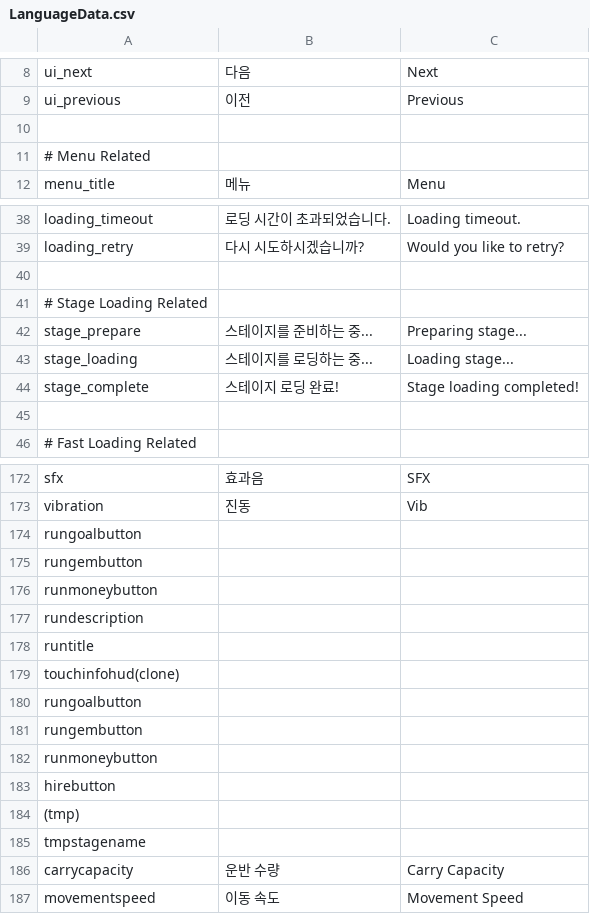
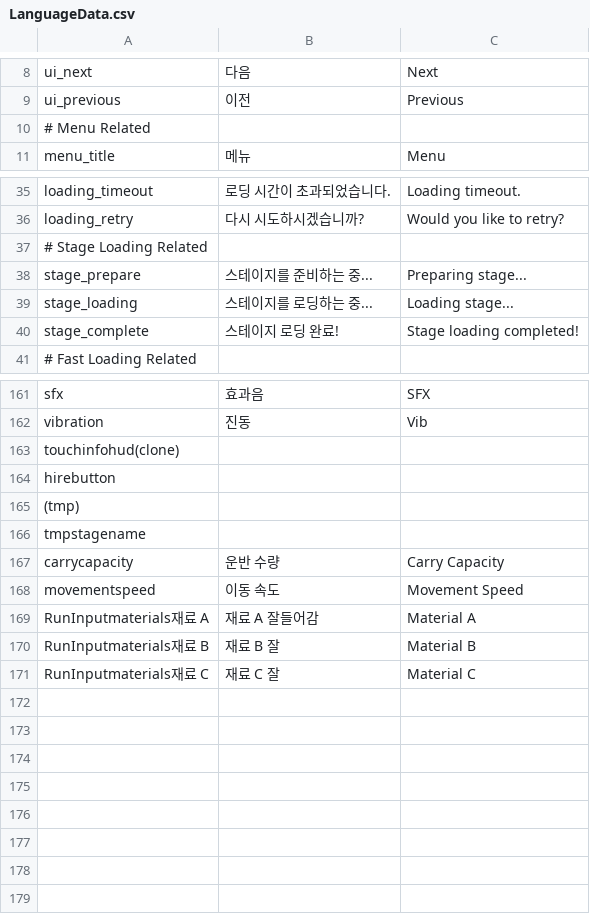
Before and after one commit to CGRJ2/UniMo-GardenOfStars, a CSV file: Assets/000WorkSpaces/KYS/Scripts/UI/Localization/LanguageData.csv, drawn as a sheet; only a part is shown, gaps mark what is left out; removed rows and columns are numbered as before the commit, all else as after; the diff covers the shown part only; the diff names each change by its address in the sheet, - before the commit and + after, or states it on an @@ line.

```diff
--- a/Assets/000WorkSpaces/KYS/Scripts/UI/Localization/LanguageData.csv
+++ b/Assets/000WorkSpaces/KYS/Scripts/UI/Localization/LanguageData.csv
-row 10: (empty)
-row 40: (empty)
-row 45: (empty)
-row 174: rungoalbutton
-row 175: rungembutton
-row 176: runmoneybutton
-row 177: rundescription
-row 178: runtitle
-row 180: rungoalbutton
-row 181: rungembutton
-row 182: runmoneybutton
+row 169: RunInputmaterials재료 A | 재료 A 잘들어감 | Material A
+row 170: RunInputmaterials재료 B | 재료 B 잘 | Material B
+row 171: RunInputmaterials재료 C | 재료 C 잘 | Material C
```
Also changed, not shown: 8 removed rows elsewhere in this file, Assets/000WorkSpaces/KYS/Scripts/UI/Localization/LanguageData_backup_20250829_162056.csv, 14 other files.
